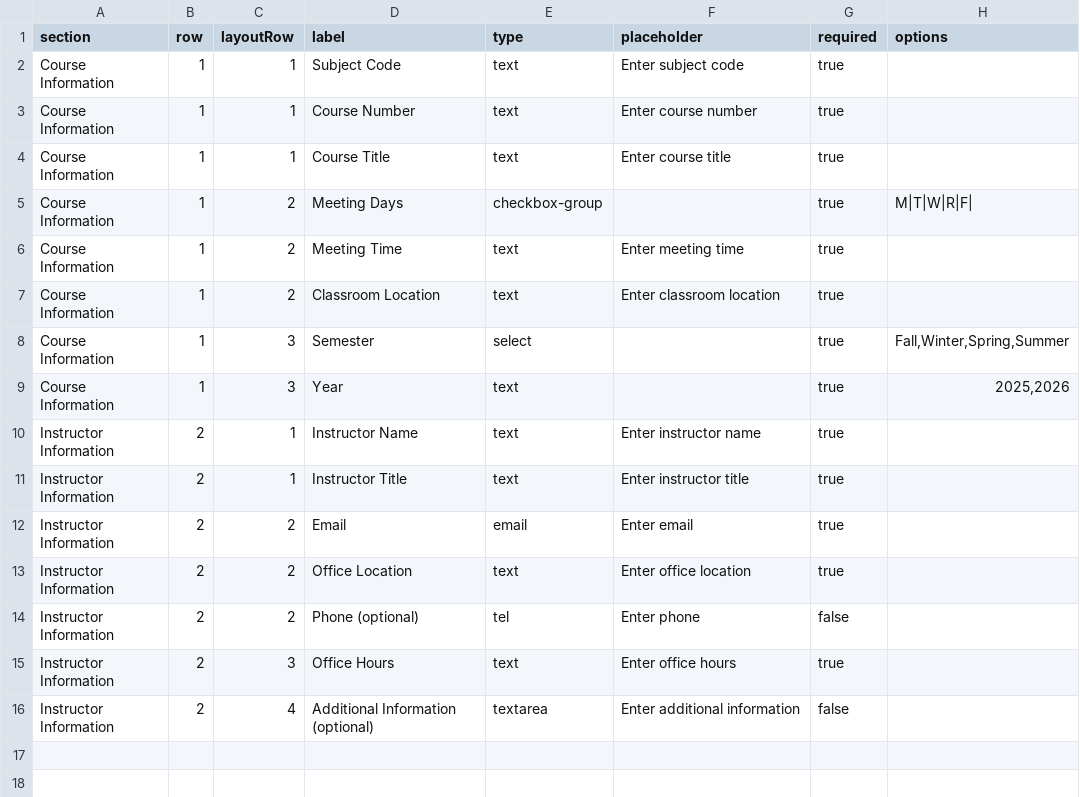
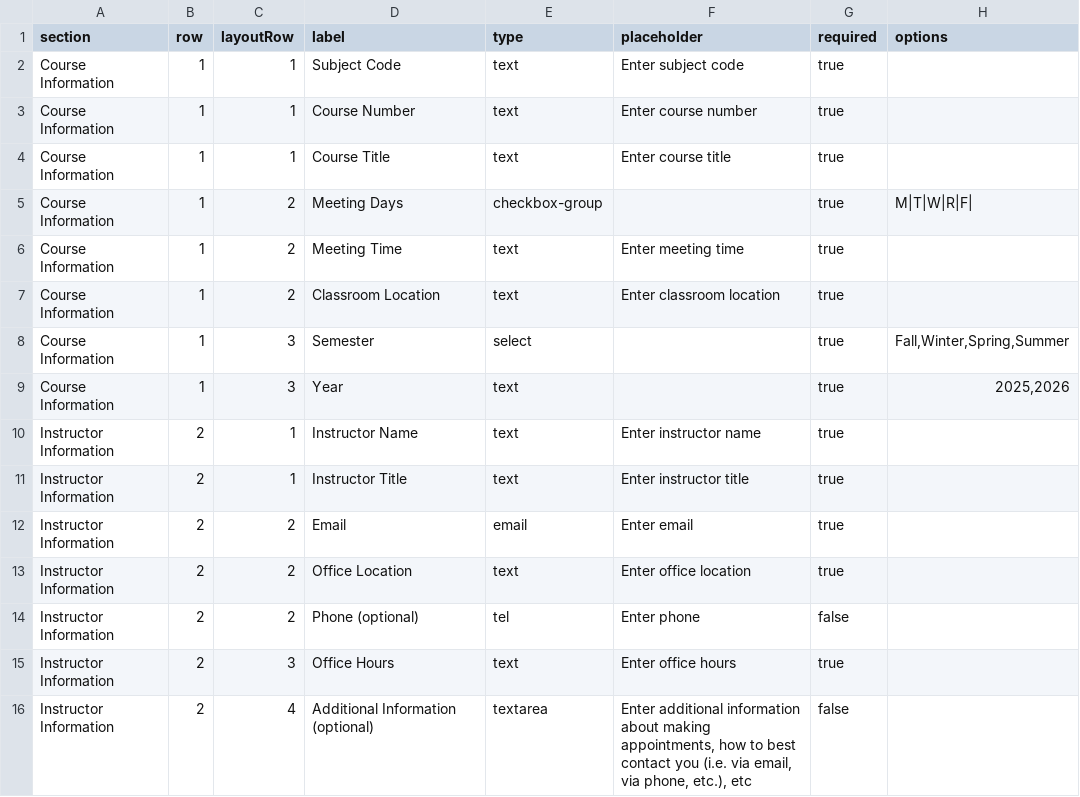
Before and after one commit to gdancik/CoursePlanningTool, a CSV file: frontend/public/data/basic_info_fields.csv, drawn as a sheet.

```diff
--- a/frontend/public/data/basic_info_fields.csv
+++ b/frontend/public/data/basic_info_fields.csv
@@ -15,2 +15,2 @@ Instructor Information,2,2,Phone (optional),tel,Enter phone,false,
 Instructor Information,2,3,Office Hours,text,Enter office hours,true,
-Instructor Information,2,4,Additional Information (optional),textarea,Enter additional information,false,
+Instructor Information,2,4,Additional Information (optional),textarea,"Enter additional information about making appointments, how to best contact you (i.e. via email, via phone, etc.), etc",false,
```
Also changed, not shown: 8 other files.
